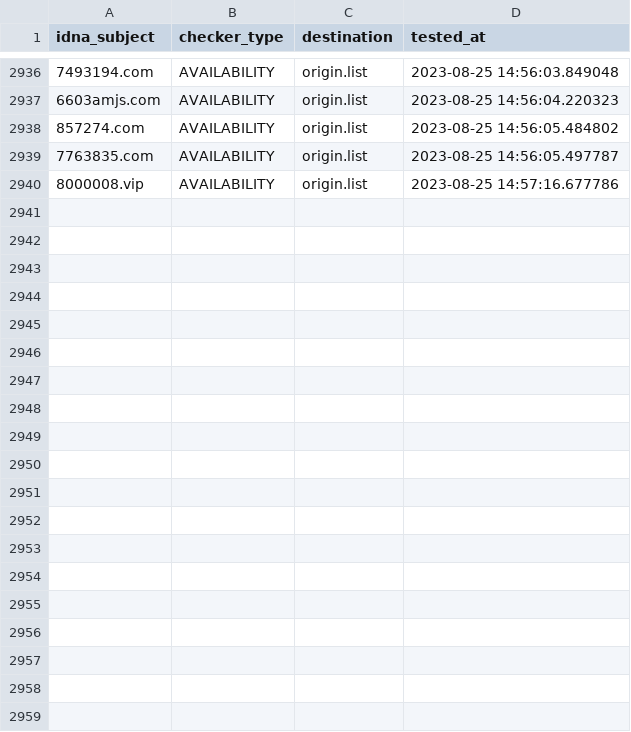
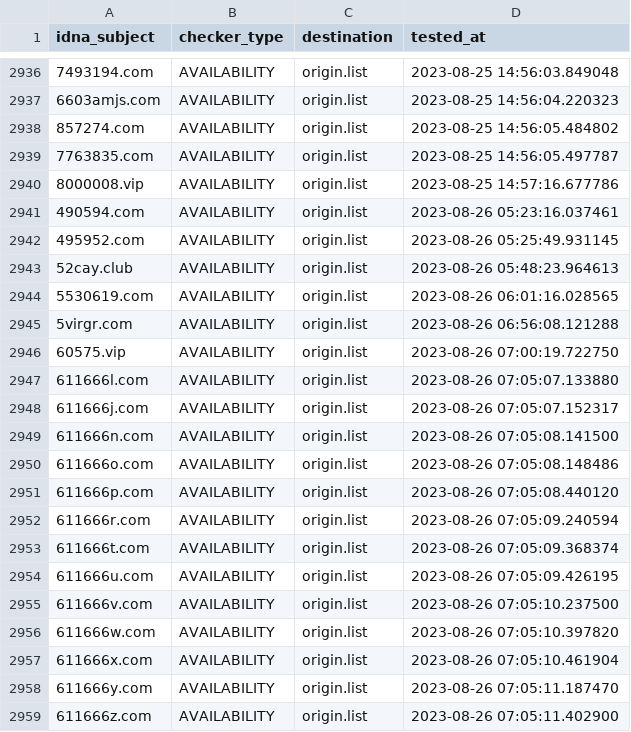
Before and after one commit to bigdargon/hostsVN-gambling-01-dead-hosts, a CSV file: .pyfunceble/inactive.csv, drawn as a sheet; only a part is shown, gaps mark what is left out; the diff covers the shown part only; the diff names each change by its address in the sheet, - before the commit and + after, or states it on an @@ line.

```diff
--- a/.pyfunceble/inactive.csv
+++ b/.pyfunceble/inactive.csv
+row 2941: 490594.com | AVAILABILITY | origin.list | 2023-08-26 05:23:16.037461
+row 2942: 495952.com | AVAILABILITY | origin.list | 2023-08-26 05:25:49.931145
+row 2943: 52cay.club | AVAILABILITY | origin.list | 2023-08-26 05:48:23.964613
+row 2944: 5530619.com | AVAILABILITY | origin.list | 2023-08-26 06:01:16.028565
+row 2945: 5virgr.com | AVAILABILITY | origin.list | 2023-08-26 06:56:08.121288
+row 2946: 60575.vip | AVAILABILITY | origin.list | 2023-08-26 07:00:19.722750
+row 2947: 611666l.com | AVAILABILITY | origin.list | 2023-08-26 07:05:07.133880
+row 2948: 611666j.com | AVAILABILITY | origin.list | 2023-08-26 07:05:07.152317
+row 2949: 611666n.com | AVAILABILITY | origin.list | 2023-08-26 07:05:08.141500
+row 2950: 611666o.com | AVAILABILITY | origin.list | 2023-08-26 07:05:08.148486
+row 2951: 611666p.com | AVAILABILITY | origin.list | 2023-08-26 07:05:08.440120
+row 2952: 611666r.com | AVAILABILITY | origin.list | 2023-08-26 07:05:09.240594
+row 2953: 611666t.com | AVAILABILITY | origin.list | 2023-08-26 07:05:09.368374
+row 2954: 611666u.com | AVAILABILITY | origin.list | 2023-08-26 07:05:09.426195
+row 2955: 611666v.com | AVAILABILITY | origin.list | 2023-08-26 07:05:10.237500
+row 2956: 611666w.com | AVAILABILITY | origin.list | 2023-08-26 07:05:10.397820
+row 2957: 611666x.com | AVAILABILITY | origin.list | 2023-08-26 07:05:10.461904
+row 2958: 611666y.com | AVAILABILITY | origin.list | 2023-08-26 07:05:11.187470
+row 2959: 611666z.com | AVAILABILITY | origin.list | 2023-08-26 07:05:11.402900
```
Also changed, not shown: 10 added rows elsewhere in this file, 18 other files.
